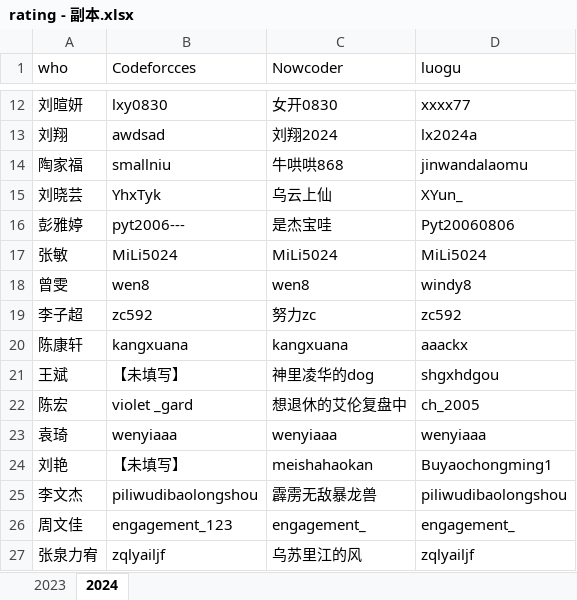
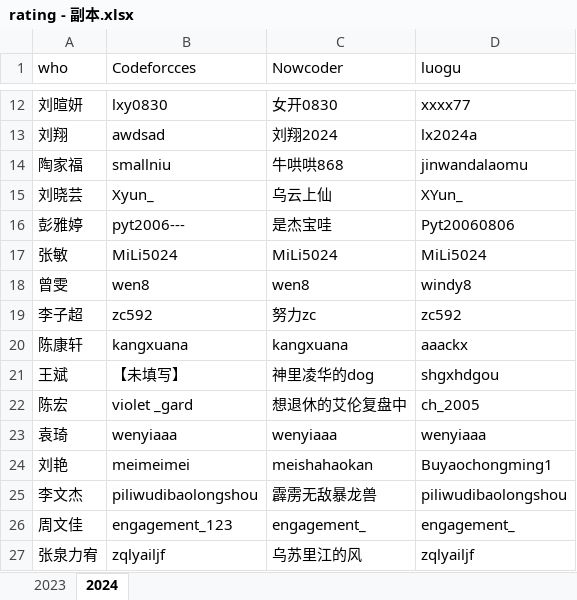
Before and after one commit to HNIST-17311-CERN/ACM-Rating.github.oi, an Excel workbook: java/src/main/resources/rating - 副本.xlsx, sheet 2024, drawn as a sheet; only a part is shown, gaps mark what is left out; values as stored, in another font and other column widths than the file's, no borders; the diff names each change by its address in the sheet, - before the commit and + after, or states it on an @@ line.

```diff
--- a/java/src/main/resources/rating - 副本.xlsx (sheet 2024)
+++ b/java/src/main/resources/rating - 副本.xlsx (sheet 2024)
-B15 (Codeforcces): YhxTyk
+B15 (Codeforcces): Xyun_
-B24 (Codeforcces): 【未填写】
+B24 (Codeforcces): meimeimei
```
Also changed, not shown: sheet 2023, 1 other file.
